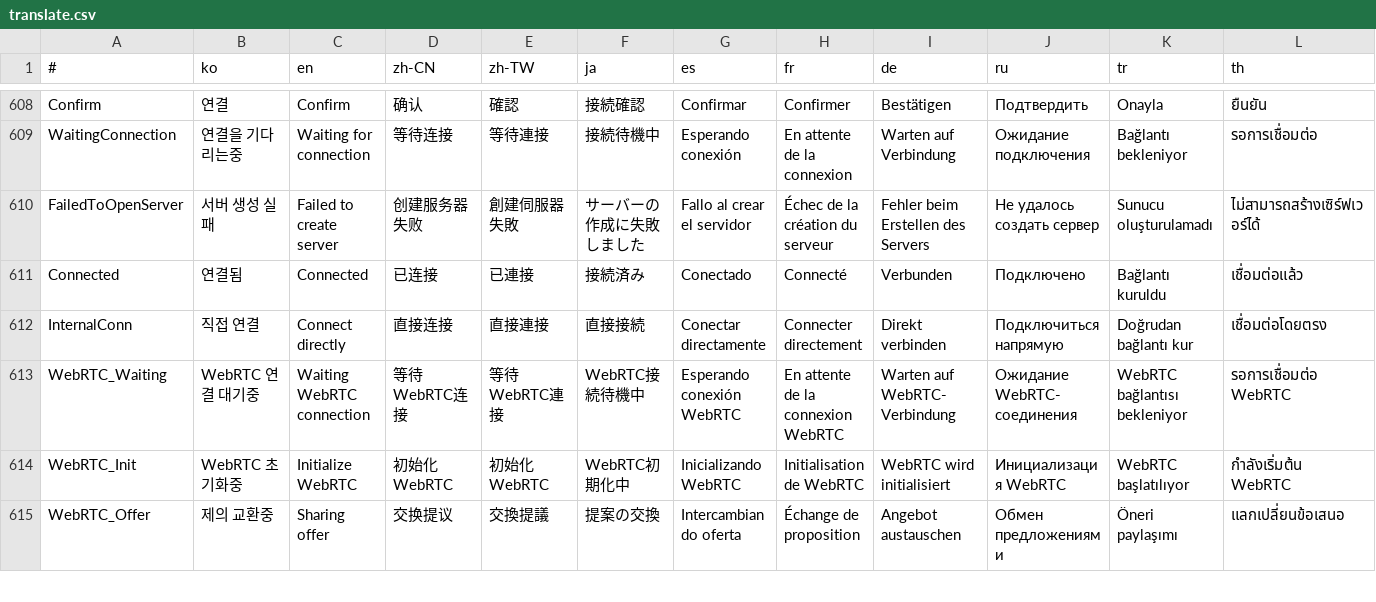
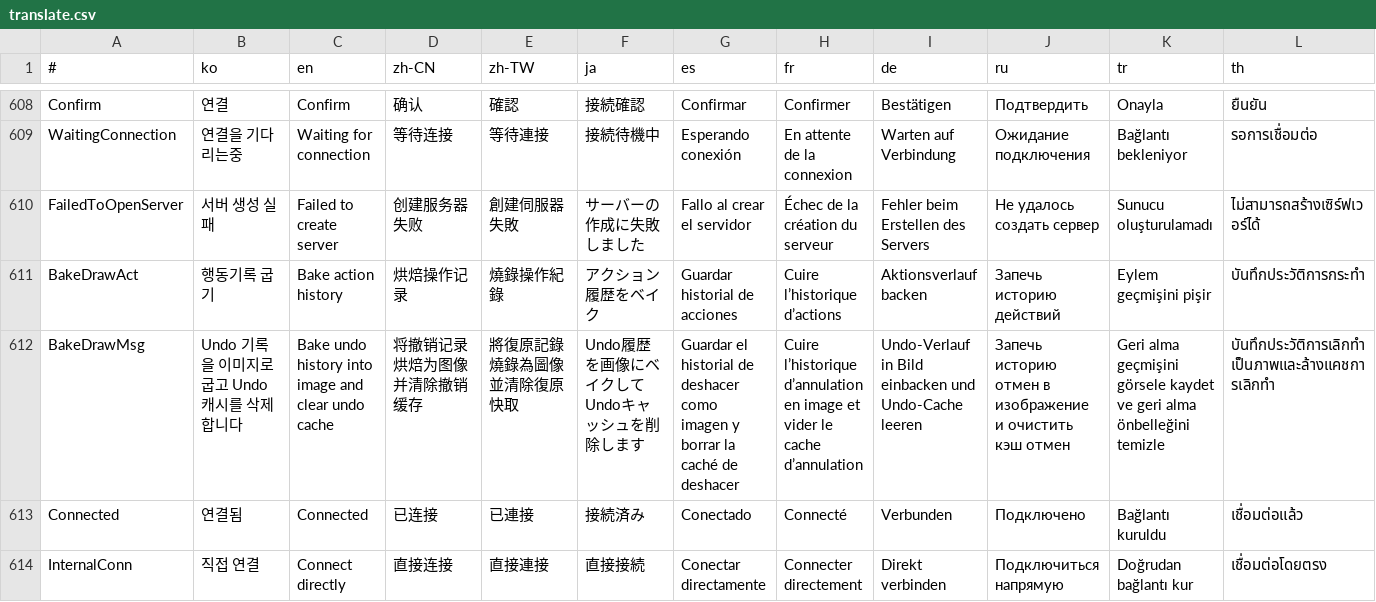
Before and after one commit to is2you2/is2you2.github.io, a CSV file: pjcone_pwa/assets/data/translate.csv, drawn as a sheet; only a part is shown, gaps mark what is left out; the shorter side is filled out with more unchanged rows; rows hold the shown columns only; the diff names each change by its address in the sheet, - before the commit and + after, or states it on an @@ line.

Commit message:
pjcone v0.87.55

```diff
--- a/pjcone_pwa/assets/data/translate.csv
+++ b/pjcone_pwa/assets/data/translate.csv
+row 611: BakeDrawAct | 행동기록 굽기 | Bake action history | 烘焙操作记录 | 燒錄操作紀錄 | アクション履歴をベイク | Guardar historial de acciones | Cuire l’historique d’actions | Aktionsverlauf backen | Запечь историю действий | Eylem geçmişini pişir | บันทึกประวัติการกระทำ
+row 612: BakeDrawMsg | Undo 기록을 이미지로 굽고 Undo 캐시를 삭제합니다 | Bake undo history into image and clear undo cache | 将撤销记录烘焙为图像并清除撤销缓存 | 將復原記錄燒錄為圖像並清除復原快取 | Undo履歴を画像にベイクしてUndoキャッシュを削除します | Guardar el historial de deshacer como imagen y borrar la caché de deshacer | Cuire l’historique d’annulation en image et vider le cache d’annulation | Undo-Verlauf in Bild einbacken und Undo-Cache leeren | Запечь историю отмен в изображение и очистить кэш отмен | Geri alma geçmişini görsele kaydet ve geri alma önbelleğini temizle | บันทึกประวัติการเลิกทำเป็นภาพและล้างแคชการเลิกทำ
```
Also changed, not shown: 9 other files.
